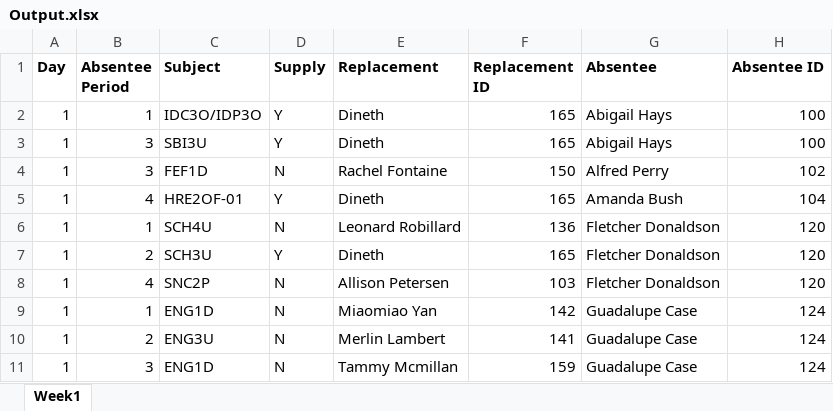
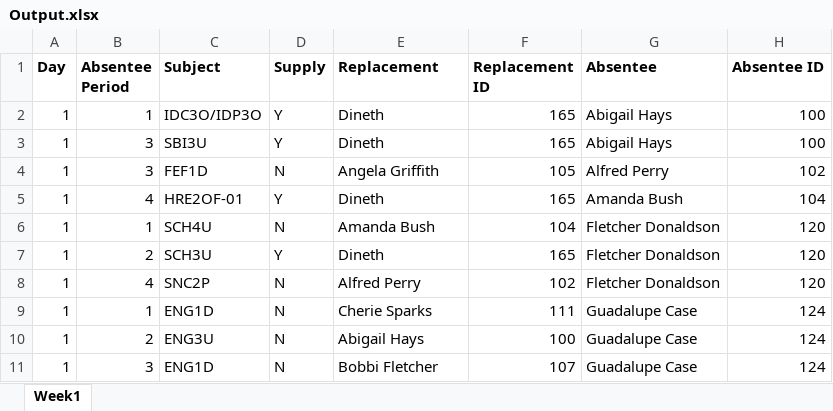
Before and after one commit to myUNB-CSCourses/OCT-T9, an Excel workbook: On-Call-Tracker/src/inputs/Output.xlsx, sheet Week1, drawn as a sheet; values as stored, in another font and other column widths than the file's, no borders; table styles not drawn; the diff names each change by its address in the sheet, - before the commit and + after, or states it on an @@ line.

```diff
--- a/On-Call-Tracker/src/inputs/Output.xlsx (sheet Week1)
+++ b/On-Call-Tracker/src/inputs/Output.xlsx (sheet Week1)
-E4 (Replacement): Rachel Fontaine
+E4 (Replacement): Angela Griffith
-F4 (Replacement ID): 150
+F4 (Replacement ID): 105
-E6 (Replacement): Leonard Robillard
+E6 (Replacement): Amanda Bush
-F6 (Replacement ID): 136
+F6 (Replacement ID): 104
-E8 (Replacement): Allison Petersen
+E8 (Replacement): Alfred Perry
-F8 (Replacement ID): 103
+F8 (Replacement ID): 102
-E9 (Replacement): Miaomiao Yan
+E9 (Replacement): Cherie Sparks
-F9 (Replacement ID): 142
+F9 (Replacement ID): 111
-E10 (Replacement): Merlin Lambert
+E10 (Replacement): Abigail Hays
-F10 (Replacement ID): 141
+F10 (Replacement ID): 100
-E11 (Replacement): Tammy Mcmillan
+E11 (Replacement): Bobbi Fletcher
-F11 (Replacement ID): 159
+F11 (Replacement ID): 107
```
Also changed, not shown: On-Call-Tracker/src/inputs/On-call_Tallies.xlsx, 1 other file.
